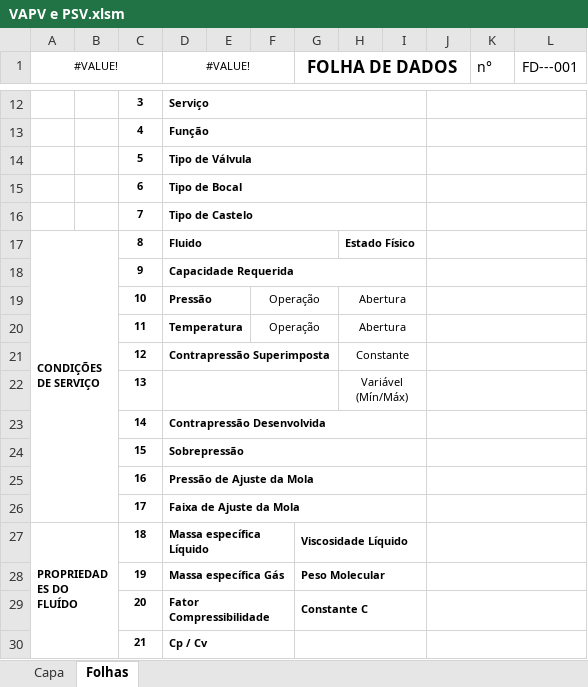
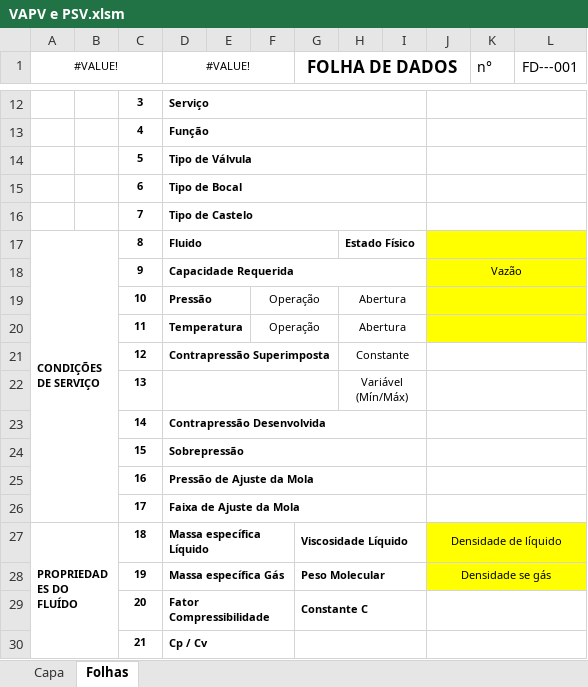
Before and after one commit to HugoLima-590/folhadedados, an Excel workbook: server/excel/templates/VAPV e PSV.xlsm, sheet Folhas, drawn as a sheet; only a part is shown, gaps mark what is left out; values as stored, in another font and other column widths than the file's, no borders; charts and pictures not drawn; the diff names each change by its address in the sheet, - before the commit and + after, or states it on an @@ line.

```diff
--- a/server/excel/templates/VAPV e PSV.xlsm (sheet Folhas)
+++ b/server/excel/templates/VAPV e PSV.xlsm (sheet Folhas)
-J17:L20 fill: none
+J17:L20 fill: #FFFF00
-J18: (empty)
+J18: Vazão
-J27: (empty)
+J27: Densidade de líquido
-J27:L28 fill: none
+J27:L28 fill: #FFFF00
-J28: (empty)
+J28: Densidade se gás
```
Also changed, not shown: sheet Capa, server/excel/tags_filtradas.xlsx, server/excel/templates/Chave de Nível Alto.xlsx, 12 other files.
